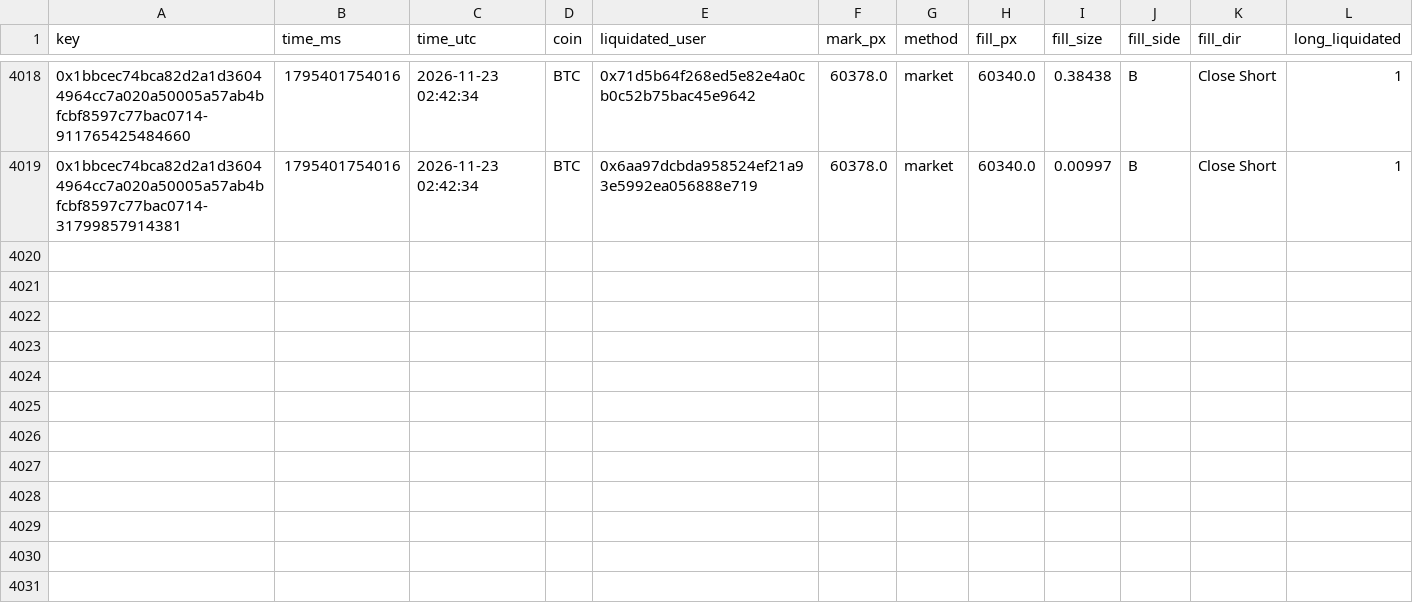
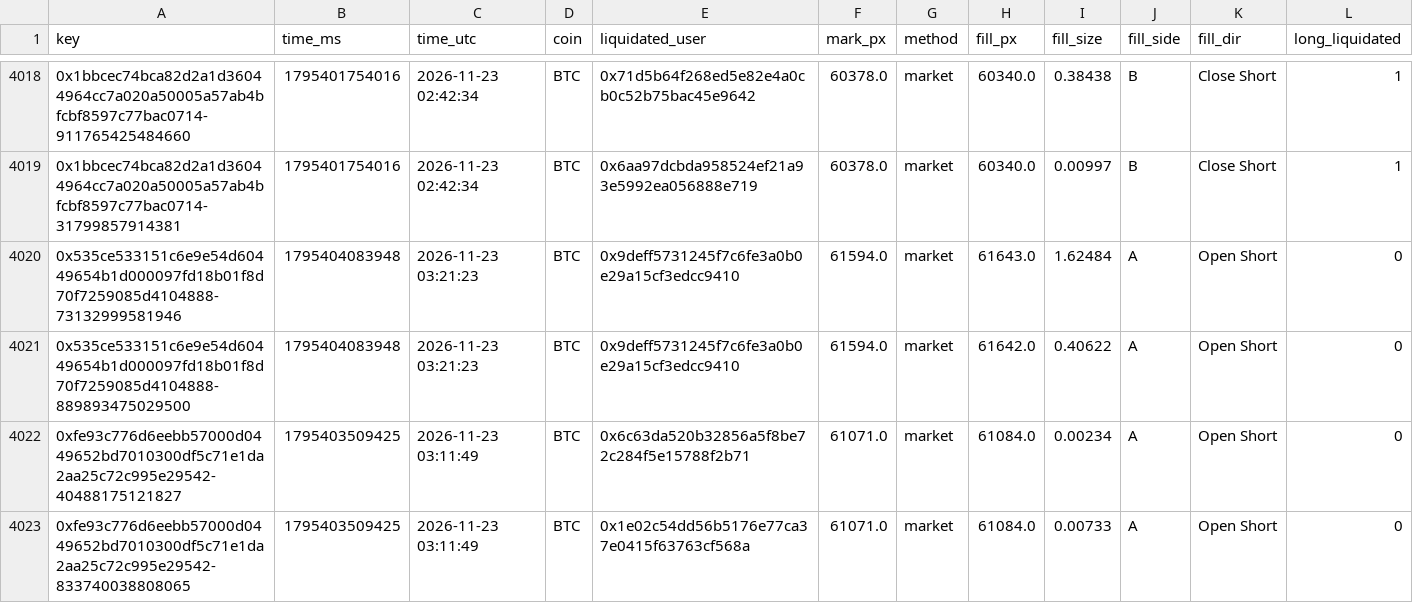
Before and after one commit to extraicy/btc-journal-data, a CSV file: data/liquidations.csv, drawn as a sheet; only a part is shown, gaps mark what is left out; the diff names each change by its address in the sheet, - before the commit and + after, or states it on an @@ line.

```diff
--- a/data/liquidations.csv
+++ b/data/liquidations.csv
+row 4020: 0x535ce533151c6e9e54d60449654b1d000097fd18b01f8d70f7259085d4104888-73132999581946 | 1795404083948 | 2026-11-23 03:21:23 | BTC | 0x9deff5731245f7c6fe3a0b0e29a15cf3edcc9410 | 61594.0 | market | 61643.0 | 1.62484 | A | Open Short | 0
+row 4021: 0x535ce533151c6e9e54d60449654b1d000097fd18b01f8d70f7259085d4104888-889893475029500 | 1795404083948 | 2026-11-23 03:21:23 | BTC | 0x9deff5731245f7c6fe3a0b0e29a15cf3edcc9410 | 61594.0 | market | 61642.0 | 0.40622 | A | Open Short | 0
+row 4022: 0xfe93c776d6eebb57000d0449652bd7010300df5c71e1da2aa25c72c995e29542-40488175121827 | 1795403509425 | 2026-11-23 03:11:49 | BTC | 0x6c63da520b32856a5f8be72c284f5e15788f2b71 | 61071.0 | market | 61084.0 | 0.00234 | A | Open Short | 0
+row 4023: 0xfe93c776d6eebb57000d0449652bd7010300df5c71e1da2aa25c72c995e29542-833740038808065 | 1795403509425 | 2026-11-23 03:11:49 | BTC | 0x1e02c54dd56b5176e77ca37e0415f63763cf568a | 61071.0 | market | 61084.0 | 0.00733 | A | Open Short | 0
```
Also changed, not shown: data/collector/deribit_summary.csv, data/levels_core/2026-11-23.csv, 15 other files.
